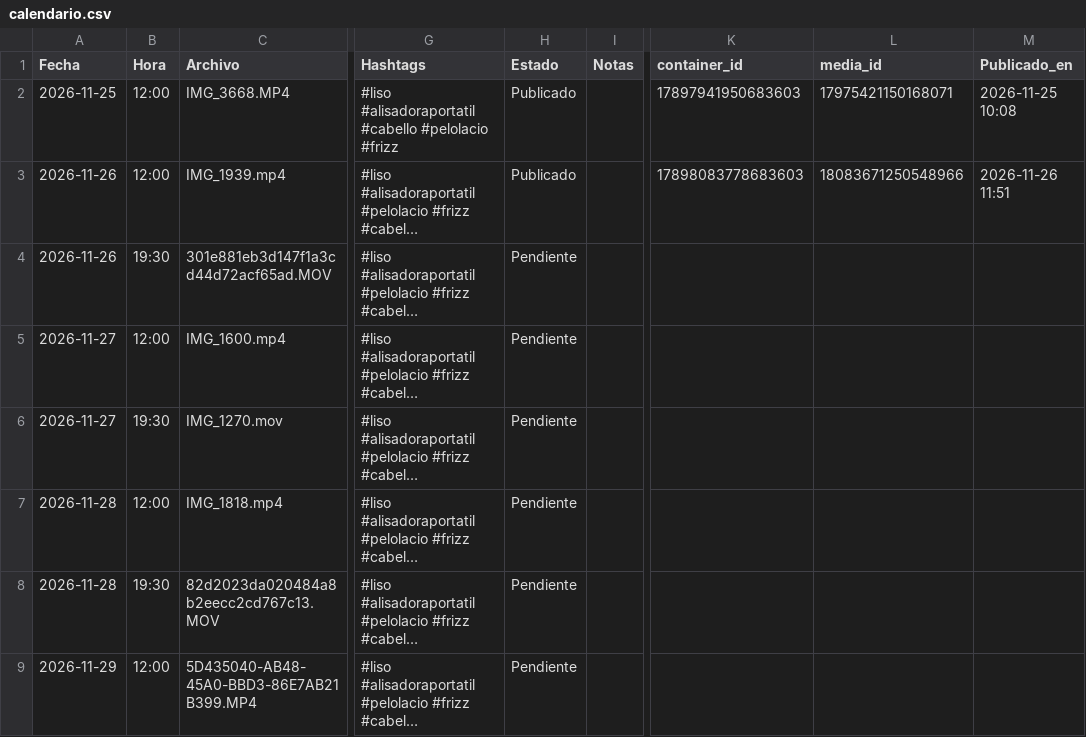
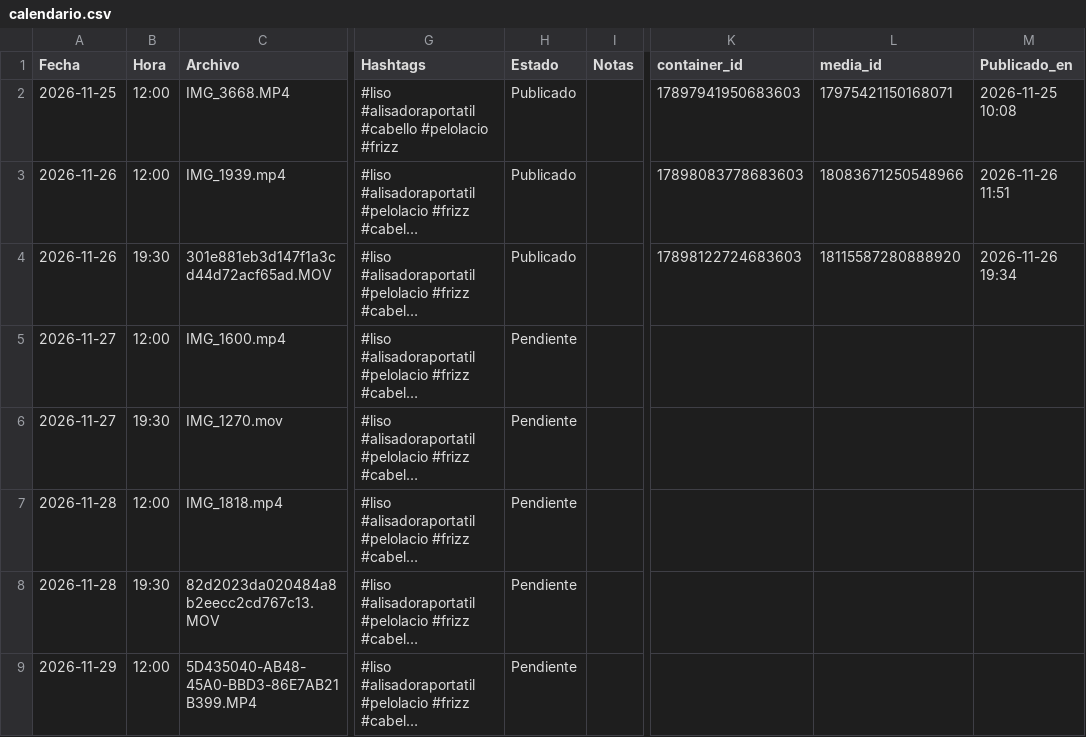
Before and after one commit to holagetliso-blip/Liso-reels, a CSV file: calendario.csv, drawn as a sheet; only a part is shown, gaps mark what is left out; long unchanged cells end in …; the diff names each change by its address in the sheet, - before the commit and + after, or states it on an @@ line.

Commit message:
calendario: actualización automática

```diff
--- a/calendario.csv
+++ b/calendario.csv
-H4 (Estado): Pendiente
+H4 (Estado): Publicado
-K4 (container_id): (empty)
+K4 (container_id): 17898122724683603
-L4 (media_id): (empty)
+L4 (media_id): 18115587280888920
-M4 (Publicado_en): (empty)
+M4 (Publicado_en): 2026-11-26 19:34
```
